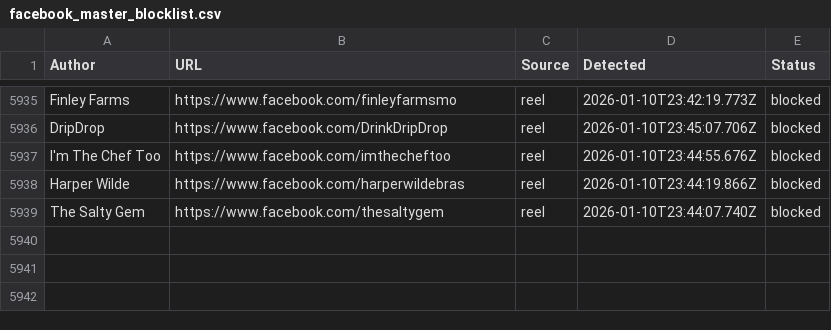
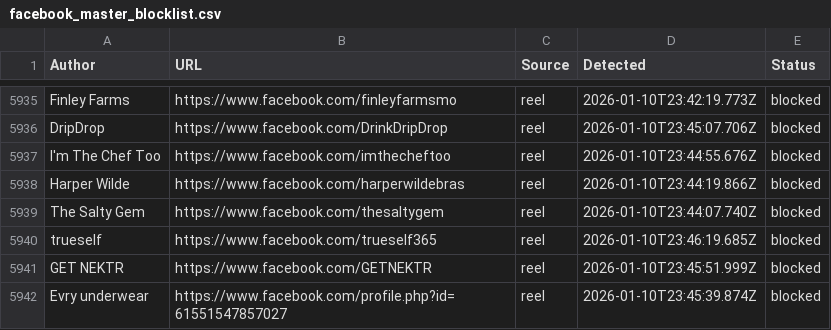
Before and after one commit to SysAdminDoc/AdNull, a CSV file: Blocklists/facebook_master_blocklist.csv, drawn as a sheet; only a part is shown, gaps mark what is left out; the diff names each change by its address in the sheet, - before the commit and + after, or states it on an @@ line.

Commit message:
AdNull sync: +3 new (5941 total)

```diff
--- a/Blocklists/facebook_master_blocklist.csv
+++ b/Blocklists/facebook_master_blocklist.csv
+row 5940: trueself | https://www.facebook.com/trueself365 | reel | 2026-01-10T23:46:19.685Z | blocked
+row 5941: GET NEKTR | https://www.facebook.com/GETNEKTR | reel | 2026-01-10T23:45:51.999Z | blocked
+row 5942: Evry underwear | https://www.facebook.com/profile.php?id=61551547857027 | reel | 2026-01-10T23:45:39.874Z | blocked
```
